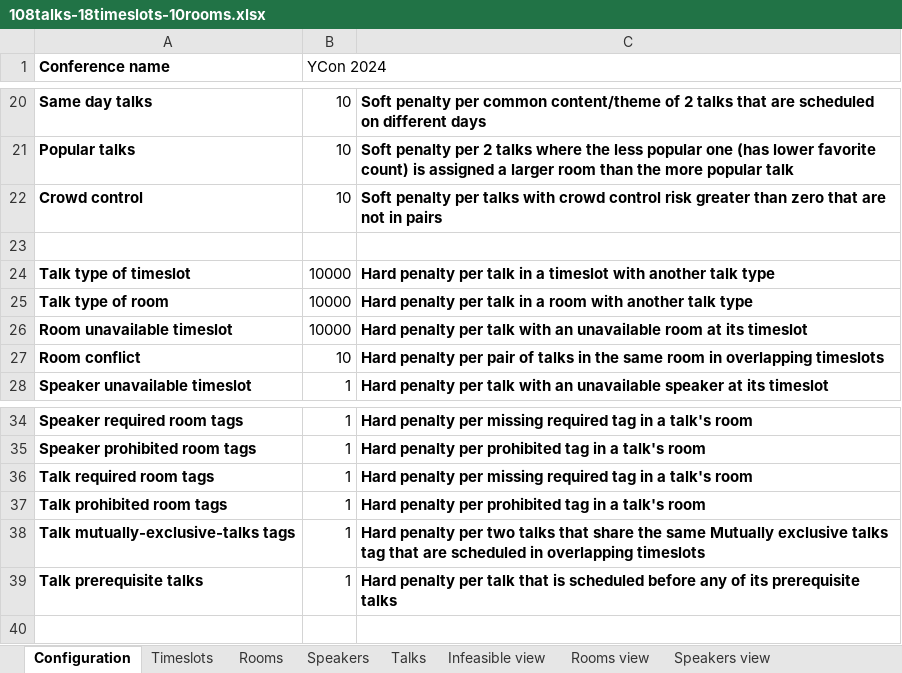
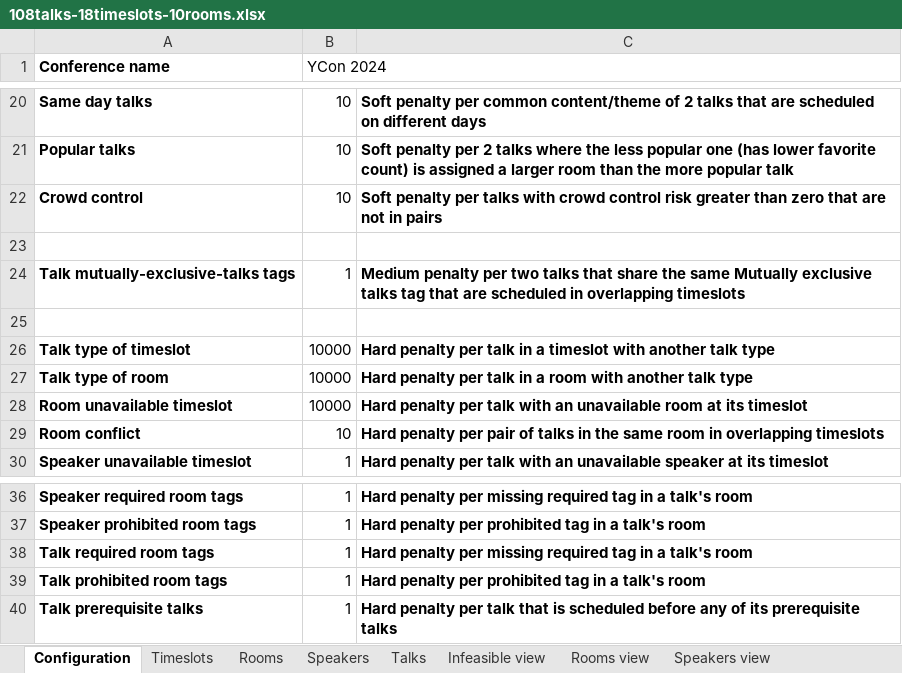
Before and after one commit to kbowers-ibm/drools, an Excel workbook: optaplanner-examples/data/conferencescheduling/unsolved/108talks-18timeslots-10rooms.xlsx, sheet Configuration, drawn as a sheet; only a part is shown, gaps mark what is left out; values as stored, in another font and other column widths than the file's, no borders; charts and pictures not drawn; removed rows and columns are numbered as before the commit, all else as after; the diff names each change by its address in the sheet, - before the commit and + after, or states it on an @@ line.

```diff
--- a/optaplanner-examples/data/conferencescheduling/unsolved/108talks-18timeslots-10rooms.xlsx (sheet Configuration)
+++ b/optaplanner-examples/data/conferencescheduling/unsolved/108talks-18timeslots-10rooms.xlsx (sheet Configuration)
+row 24: Talk mutually-exclusive-talks tags | 1 | Medium penalty per two talks that share the same Mutually exclusive talks tag that are scheduled in overlapping timeslots
+row 25: (empty)
-row 38: Talk mutually-exclusive-talks tags | 1 | Hard penalty per two talks that share the same Mutually exclusive talks tag that are scheduled in overlapping timeslots
```
Also changed, not shown: sheet Score view, sheet Languages view, other sheet tabs, charts or pictures, optaplanner-examples/data/conferencescheduling/unsolved/18talks-6timeslots-5rooms.xlsx, optaplanner-examples/data/conferencescheduling/unsolved/216talks-18timeslots-20rooms.xlsx, 15 other files.
